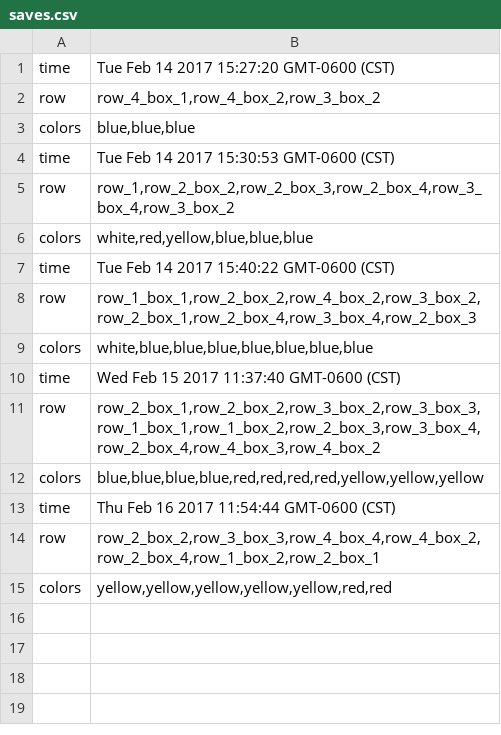
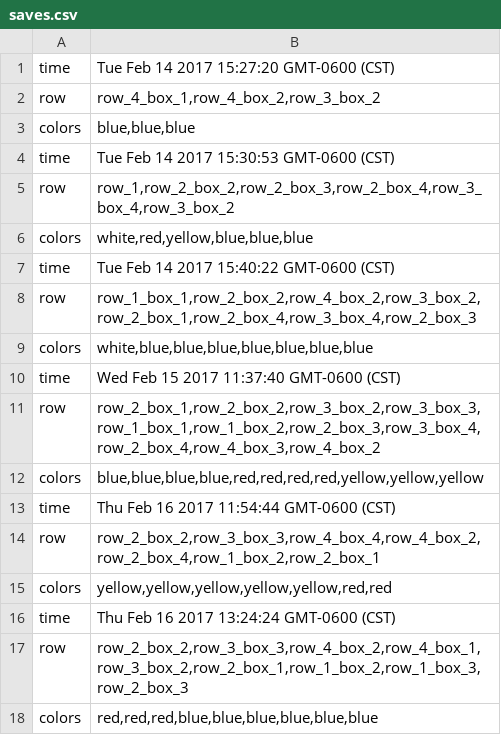
Before and after one commit to jlocatis/assignments-mondrian, a CSV file: public/saves.csv, drawn as a sheet.

```diff
--- a/public/saves.csv
+++ b/public/saves.csv
@@ -15 +15,4 @@ row,"row_2_box_2,row_3_box_3,row_4_box_4,row_4_box_2,row_2_box_4,row_1_box_2,row
 colors,"yellow,yellow,yellow,yellow,yellow,red,red"
+time,Thu Feb 16 2017 13:24:24 GMT-0600 (CST)
+row,"row_2_box_2,row_3_box_3,row_4_box_2,row_4_box_1,row_3_box_2,row_2_box_1,row_1_box_2,row_1_box_3,row_2_box_3"
+colors,"red,red,red,blue,blue,blue,blue,blue,blue"
```
Also changed, not shown: 3 other files.
